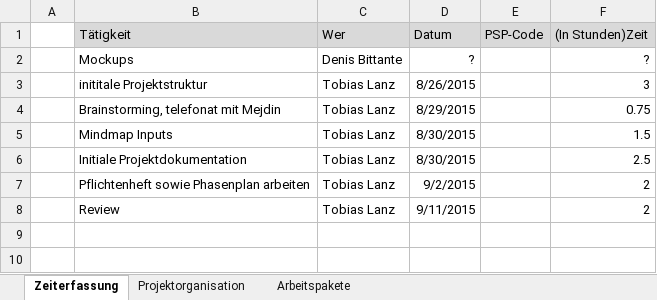
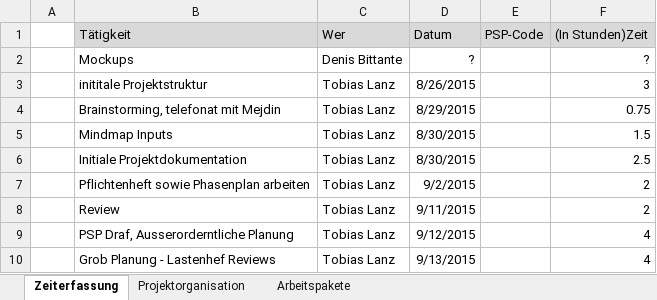
Before and after one commit to urbanGardeningGroup/gardeningPlaner, an Excel workbook: docs/03 Organisatorisches/Zeiterfassung.xlsx, sheet Zeiterfassung, drawn as a sheet; values as stored, in another font and other column widths than the file's, no borders; table styles not drawn; the diff names each change by its address in the sheet, - before the commit and + after, or states it on an @@ line.

```diff
--- a/docs/03 Organisatorisches/Zeiterfassung.xlsx (sheet Zeiterfassung)
+++ b/docs/03 Organisatorisches/Zeiterfassung.xlsx (sheet Zeiterfassung)
+row 9:  | PSP Draf, Ausserorderntliche Planung | Tobias Lanz | 9/12/2015 |  | 4
+row 10:  | Grob Planung - Lastenhef Reviews | Tobias Lanz | 9/13/2015 |  | 4
```
Also changed, not shown: 4 other files.
